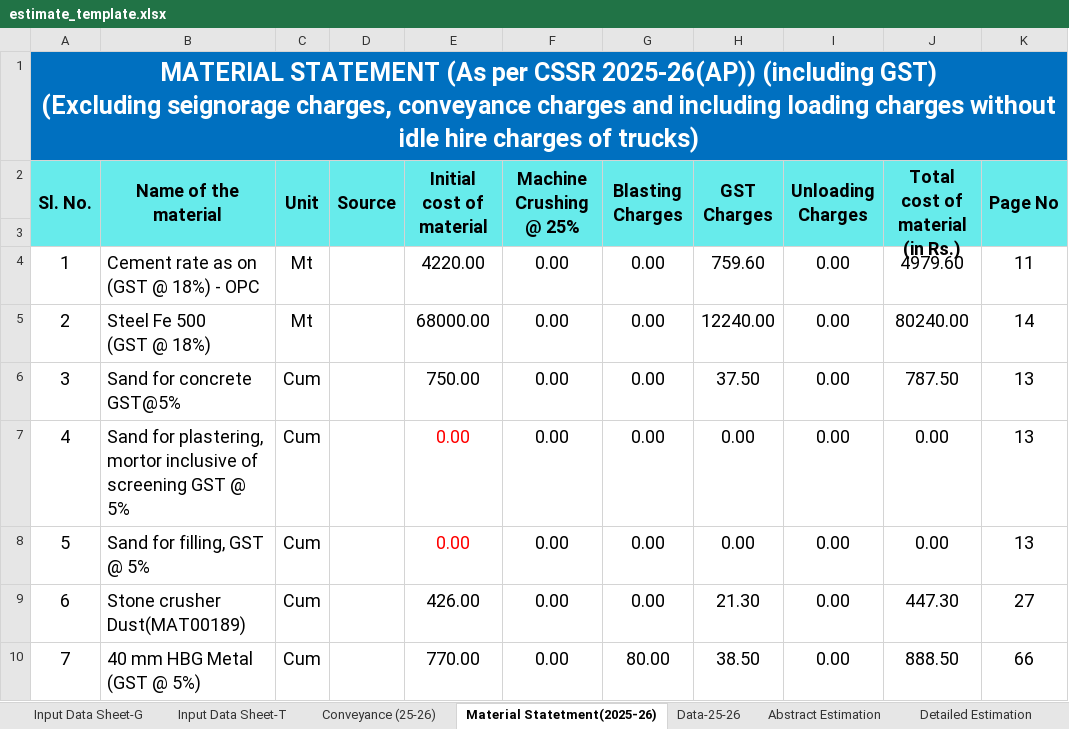
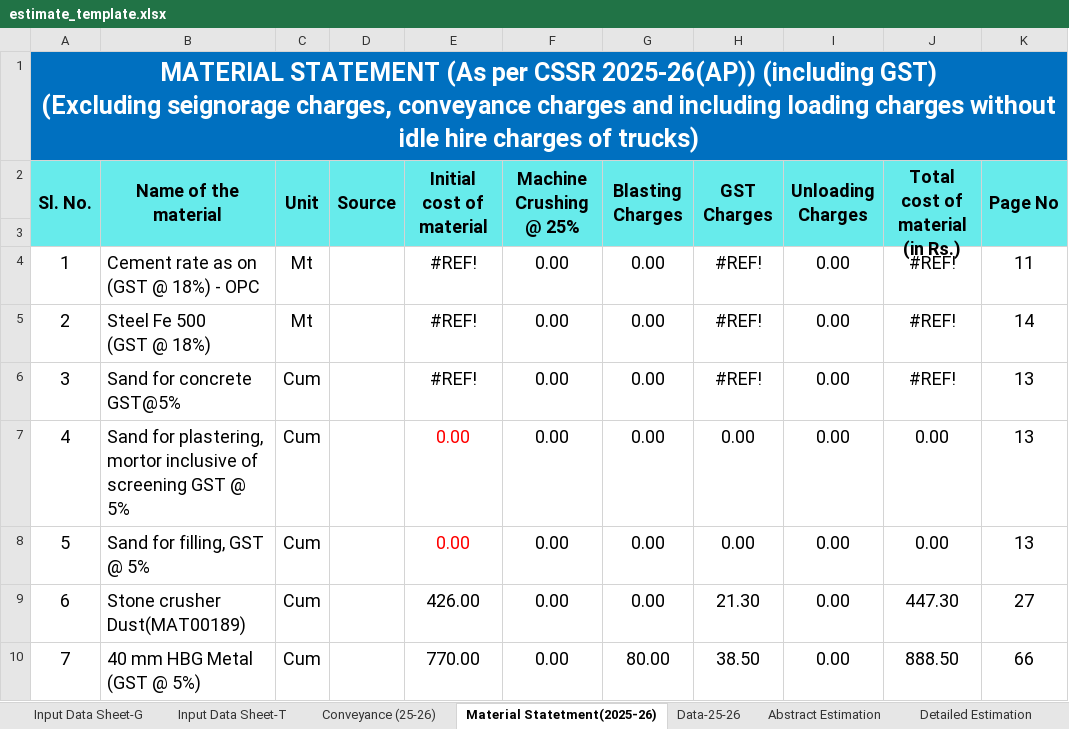
Before and after one commit to wassannc/WHS-Rejuvenation-Estimator, an Excel workbook: templates/estimate_template.xlsx, sheet Material Statetment(2025-26), drawn as a sheet; only a part is shown; values as stored, in another font and other column widths than the file's, no borders; the diff names each change by its address in the sheet, - before the commit and + after, or states it on an @@ line.

```diff
--- a/templates/estimate_template.xlsx (sheet Material Statetment(2025-26))
+++ b/templates/estimate_template.xlsx (sheet Material Statetment(2025-26))
-E4 (Initial cost of material): 4220.00
+E4 (Initial cost of material): #REF!
-H4 (GST Charges): 759.60
+H4 (GST Charges): #REF!
-J4 (Total cost of material (in Rs.)): 4979.60
+J4 (Total cost of material (in Rs.)): #REF!
-E5 (Initial cost of material): 68000.00
+E5 (Initial cost of material): #REF!
-H5 (GST Charges): 12240.00
+H5 (GST Charges): #REF!
-J5 (Total cost of material (in Rs.)): 80240.00
+J5 (Total cost of material (in Rs.)): #REF!
-E6 (Initial cost of material): 750.00
+E6 (Initial cost of material): #REF!
-H6 (GST Charges): 37.50
+H6 (GST Charges): #REF!
-J6 (Total cost of material (in Rs.)): 787.50
+J6 (Total cost of material (in Rs.)): #REF!
```
Also changed, not shown: sheet Detailed Estimation, sheet Data-25-26, sheet Input Data Sheet-T, sheet Abstract Estimation.
